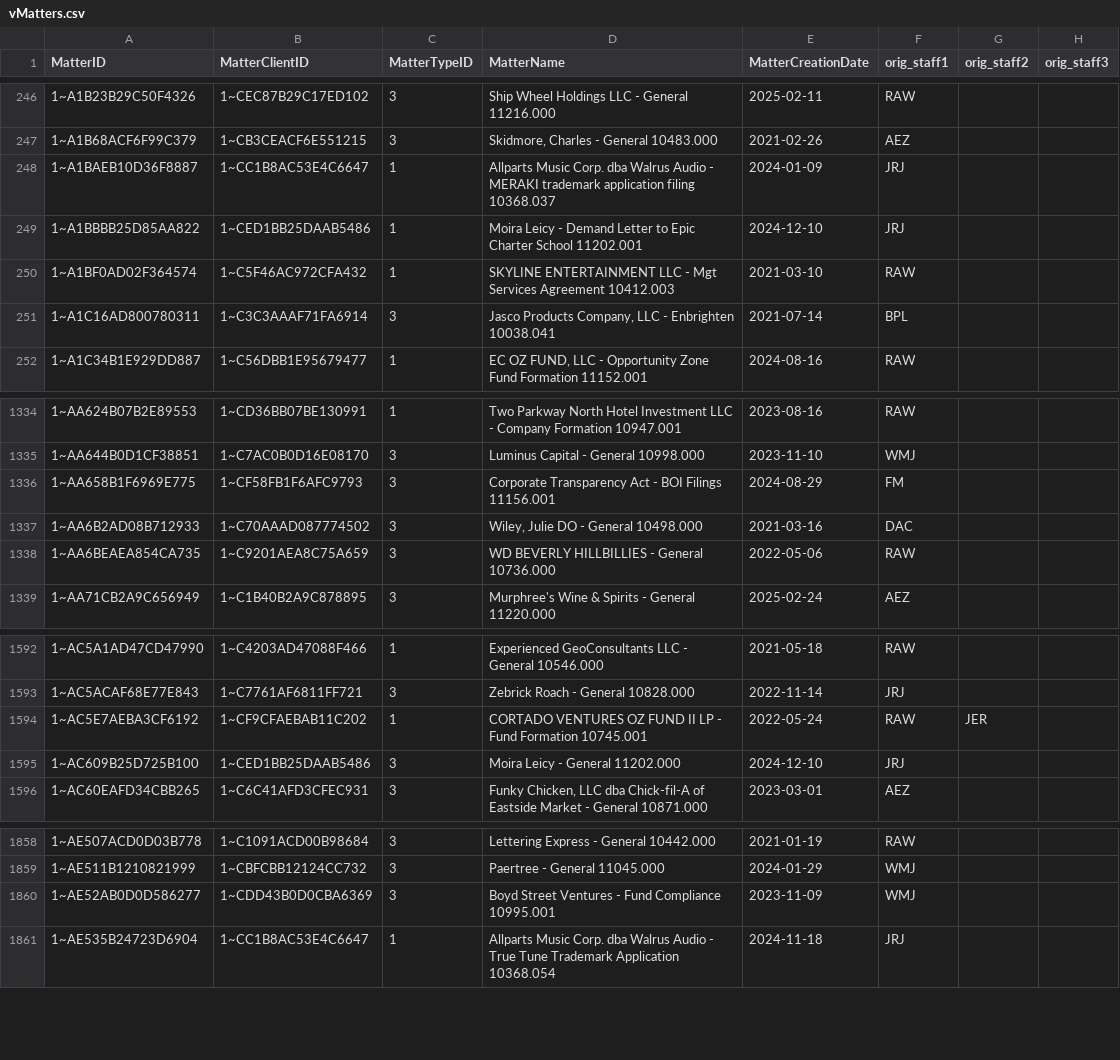
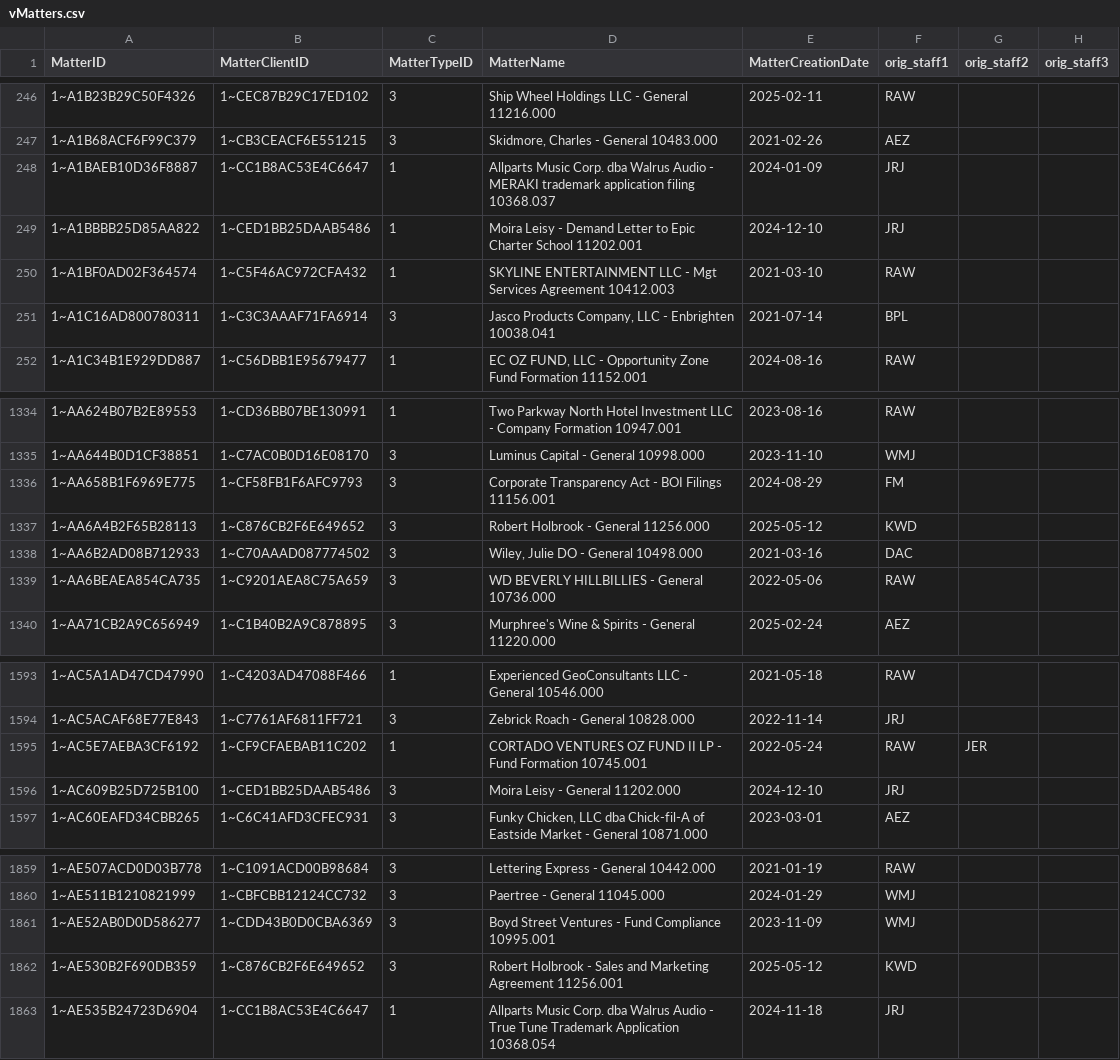
Before and after one commit to dhernandez-coding/gdp-dashboard, a CSV file: data/vMatters.csv, drawn as a sheet; only a part is shown, gaps mark what is left out.

```diff
--- a/data/vMatters.csv
+++ b/data/vMatters.csv
@@ -248,3 +248,3 @@
 "1~A1BAEB10D36F8887","1~CC1B8AC53E4C6647","1","Allparts Music Corp. dba Walrus Audio - MERAKI trademark application filing 10368.037","2024-01-09","JRJ","",""
-"1~A1BBBB25D85AA822","1~CED1BB25DAAB5486","1","Moira Leicy - Demand Letter to Epic Charter School 11202.001","2024-12-10","JRJ","",""
+"1~A1BBBB25D85AA822","1~CED1BB25DAAB5486","1","Moira Leisy - Demand Letter to Epic Charter School 11202.001","2024-12-10","JRJ","",""
 "1~A1BF0AD02F364574","1~C5F46AC972CFA432","1","SKYLINE ENTERTAINMENT LLC - Mgt Services Agreement 10412.003","2021-03-10","RAW","",""
@@ -1336,2 +1336,3 @@
 "1~AA658B1F6969E775","1~CF58FB1F6AFC9793","3","Corporate Transparency Act - BOI Filings 11156.001","2024-08-29","FM                                                ","",""
+"1~AA6A4B2F65B28113","1~C876CB2F6E649652","3","Robert Holbrook - General 11256.000","2025-05-12","KWD","",""
 "1~AA6B2AD08B712933","1~C70AAAD087774502","3","Wiley, Julie DO - General 10498.000","2021-03-16","DAC","",""
@@ -1594,3 +1595,3 @@
 "1~AC5E7AEBA3CF6192","1~CF9CFAEBAB11C202","1","CORTADO VENTURES OZ FUND II LP - Fund Formation 10745.001","2022-05-24","RAW","JER",""
-"1~AC609B25D725B100","1~CED1BB25DAAB5486","3","Moira Leicy - General 11202.000","2024-12-10","JRJ","",""
+"1~AC609B25D725B100","1~CED1BB25DAAB5486","3","Moira Leisy - General 11202.000","2024-12-10","JRJ","",""
 "1~AC60EAFD34CBB265","1~C6C41AFD3CFEC931","3","Funky Chicken, LLC dba Chick-fil-A of Eastside Market - General 10871.000","2023-03-01","AEZ","",""
@@ -1860,2 +1861,3 @@
 "1~AE52AB0D0D586277","1~CDD43B0D0CBA6369","3","Boyd Street Ventures - Fund Compliance 10995.001","2023-11-09","WMJ","",""
+"1~AE530B2F690DB359","1~C876CB2F6E649652","3","Robert Holbrook - Sales and Marketing Agreement 11256.001","2025-05-12","KWD","",""
 "1~AE535B24723D6904","1~CC1B8AC53E4C6647","1","Allparts Music Corp. dba Walrus Audio - True Tune Trademark Application 10368.054","2024-11-18","JRJ","",""
```
Also changed, not shown: data/RevShareNewLogic.csv, data/vwTimeEntriesType1.csv, 4 other files.
